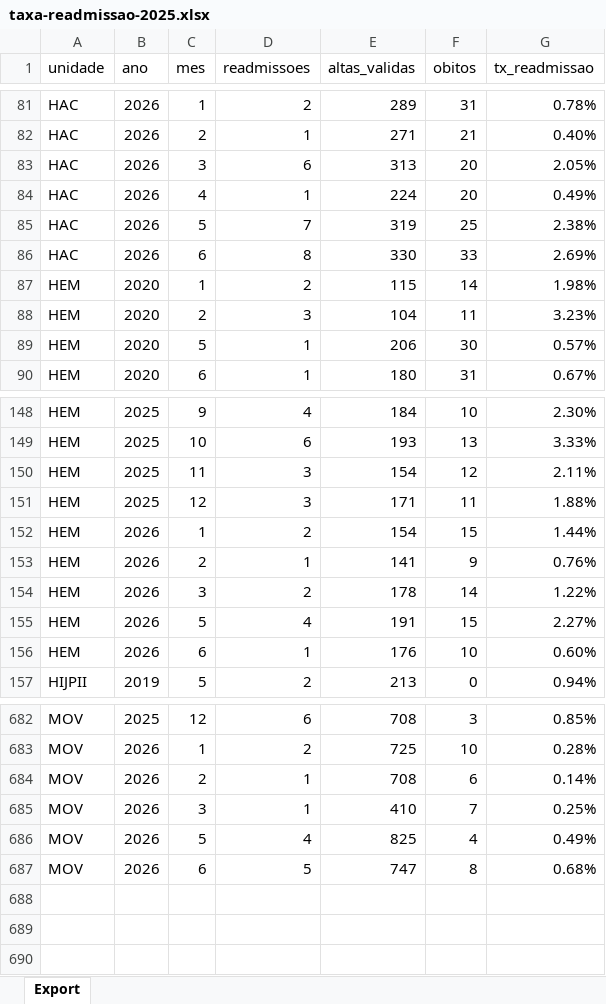
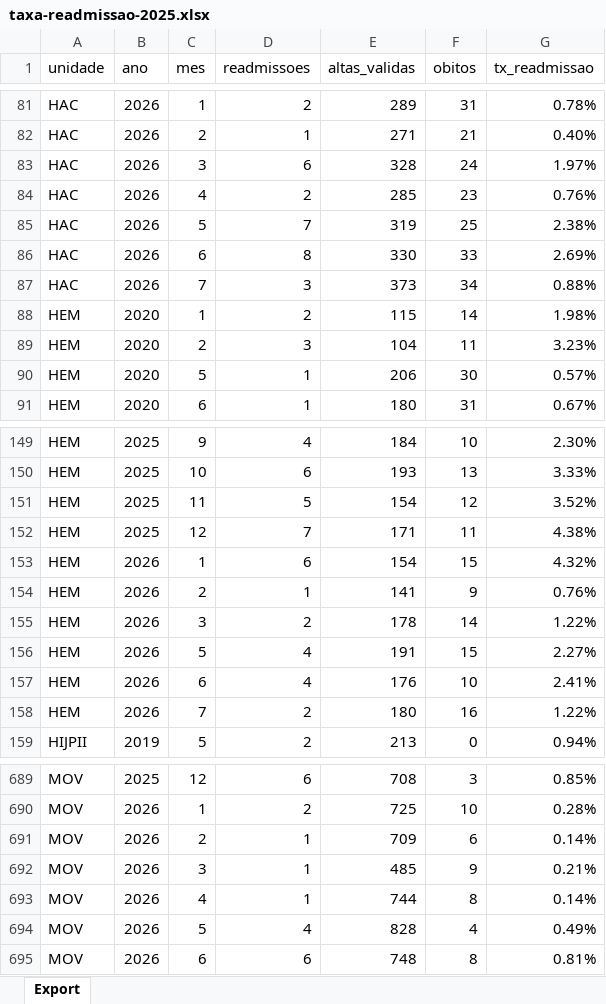
Before and after one commit to transparencia-mg/fhemig_taxa-readmissao, an Excel workbook: upload/taxa-readmissao-2025.xlsx, sheet Export, drawn as a sheet; only a part is shown, gaps mark what is left out; values as stored, in another font and other column widths than the file's, no borders; addresses are those after the commit; the diff covers the shown part only; the diff names each change by its address in the sheet, - before the commit and + after, or states it on an @@ line.

Commit message:
Carregando dados de julho/2026

```diff
--- a/upload/taxa-readmissao-2025.xlsx (sheet Export)
+++ b/upload/taxa-readmissao-2025.xlsx (sheet Export)
-E83 (altas_validas): 313
+E83 (altas_validas): 328
-F83 (obitos): 20
+F83 (obitos): 24
-G83 (tx_readmissao): 2.05%
+G83 (tx_readmissao): 1.97%
-D84 (readmissoes): 1
+D84 (readmissoes): 2
-E84 (altas_validas): 224
+E84 (altas_validas): 285
-F84 (obitos): 20
+F84 (obitos): 23
-G84 (tx_readmissao): 0.49%
+G84 (tx_readmissao): 0.76%
+row 87: HAC | 2026 | 7 | 3 | 373 | 34 | 0.88%
-D151 (readmissoes): 3
+D151 (readmissoes): 5
-G151 (tx_readmissao): 2.11%
+G151 (tx_readmissao): 3.52%
-D152 (readmissoes): 3
+D152 (readmissoes): 7
-G152 (tx_readmissao): 1.88%
+G152 (tx_readmissao): 4.38%
-D153 (readmissoes): 2
+D153 (readmissoes): 6
-G153 (tx_readmissao): 1.44%
+G153 (tx_readmissao): 4.32%
-D157 (readmissoes): 1
+D157 (readmissoes): 4
-G157 (tx_readmissao): 0.60%
+G157 (tx_readmissao): 2.41%
+row 158: HEM | 2026 | 7 | 2 | 180 | 16 | 1.22%
-E691 (altas_validas): 708
+E691 (altas_validas): 709
-E692 (altas_validas): 410
+E692 (altas_validas): 485
-F692 (obitos): 7
+F692 (obitos): 9
-G692 (tx_readmissao): 0.25%
+G692 (tx_readmissao): 0.21%
+row 693: MOV | 2026 | 4 | 1 | 744 | 8 | 0.14%
-E694 (altas_validas): 825
+E694 (altas_validas): 828
-D695 (readmissoes): 5
+D695 (readmissoes): 6
-E695 (altas_validas): 747
+E695 (altas_validas): 748
-G695 (tx_readmissao): 0.68%
+G695 (tx_readmissao): 0.81%
```
Also changed, not shown: 5 added rows and 51 edited cells elsewhere in this sheet.
